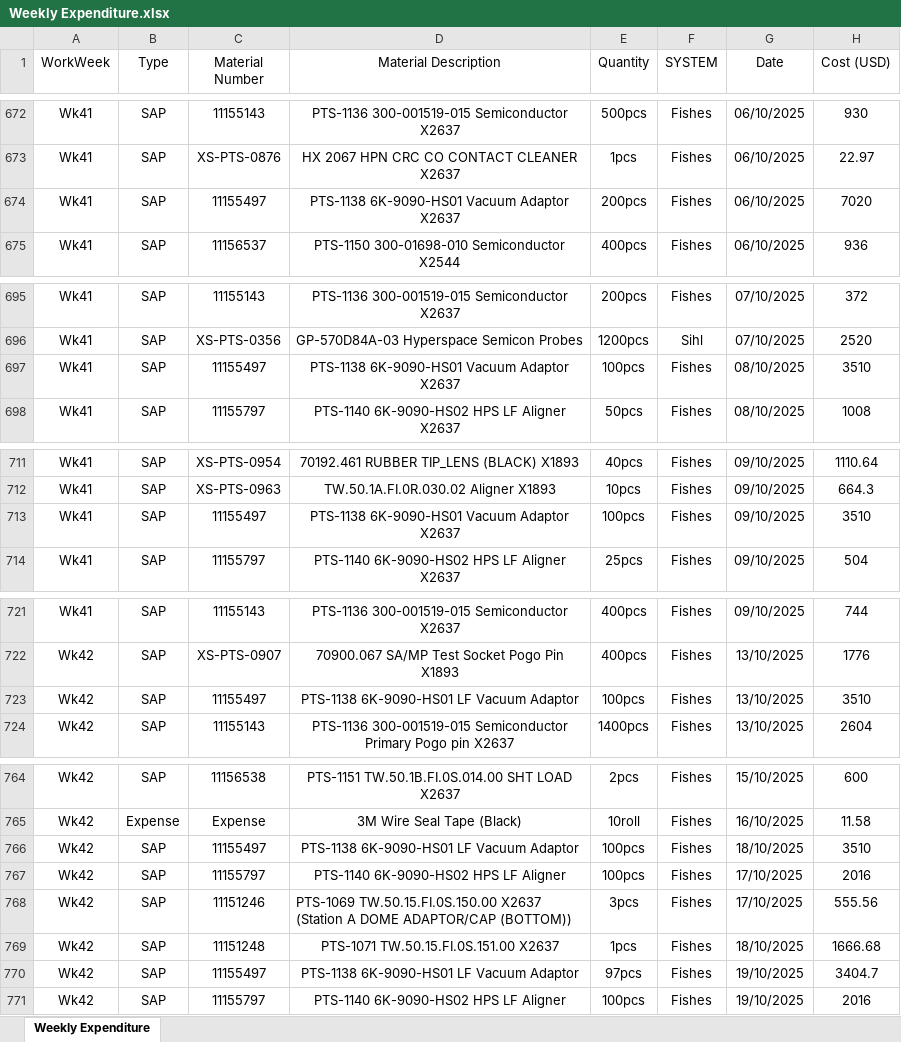
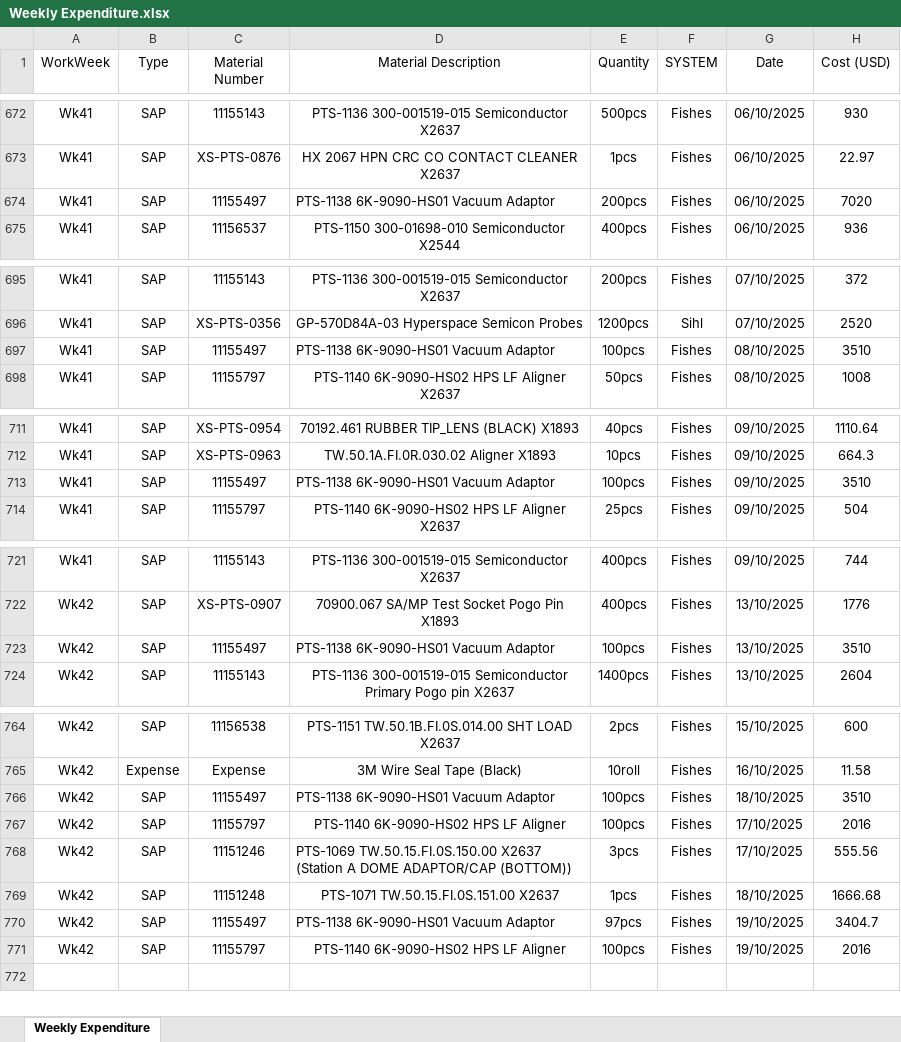
Before and after one commit to azhararkam/weekly-dashboard, an Excel workbook: Weekly Expenditure.xlsx, sheet Weekly Expenditure, drawn as a sheet; only a part is shown, gaps mark what is left out; values as stored, in another font and other column widths than the file's, no borders; the diff covers the shown part only; the diff names each change by its address in the sheet, - before the commit and + after, or states it on an @@ line.

Commit message:
≡ƒôè Weekly data update

```diff
--- a/Weekly Expenditure.xlsx (sheet Weekly Expenditure)
+++ b/Weekly Expenditure.xlsx (sheet Weekly Expenditure)
-D674 (Material Description): PTS-1138 6K-9090-HS01 Vacuum Adaptor X2637
+D674 (Material Description): PTS-1138 6K-9090-HS01 Vacuum Adaptor
-D674 alignment: center
+D674 alignment: left
-D697 (Material Description): PTS-1138 6K-9090-HS01 Vacuum Adaptor X2637
+D697 (Material Description): PTS-1138 6K-9090-HS01 Vacuum Adaptor
-D697 alignment: center
+D697 alignment: left
-D713 (Material Description): PTS-1138 6K-9090-HS01 Vacuum Adaptor X2637
+D713 (Material Description): PTS-1138 6K-9090-HS01 Vacuum Adaptor
-D713 alignment: center
+D713 alignment: left
-D723 (Material Description): PTS-1138 6K-9090-HS01 LF Vacuum Adaptor
+D723 (Material Description): PTS-1138 6K-9090-HS01 Vacuum Adaptor
-D723 alignment: center
+D723 alignment: left
-D766 (Material Description): PTS-1138 6K-9090-HS01 LF Vacuum Adaptor
+D766 (Material Description): PTS-1138 6K-9090-HS01 Vacuum Adaptor
-D766 alignment: center
+D766 alignment: left
-D770 (Material Description): PTS-1138 6K-9090-HS01 LF Vacuum Adaptor
+D770 (Material Description): PTS-1138 6K-9090-HS01 Vacuum Adaptor
-D770 alignment: center
+D770 alignment: left
```
Also changed, not shown: 2 edited cells and cell formats elsewhere in this sheet.
